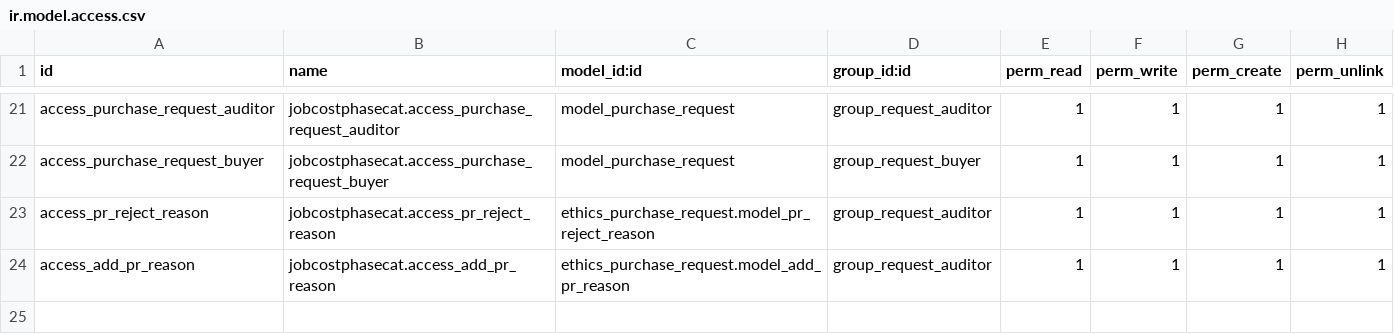
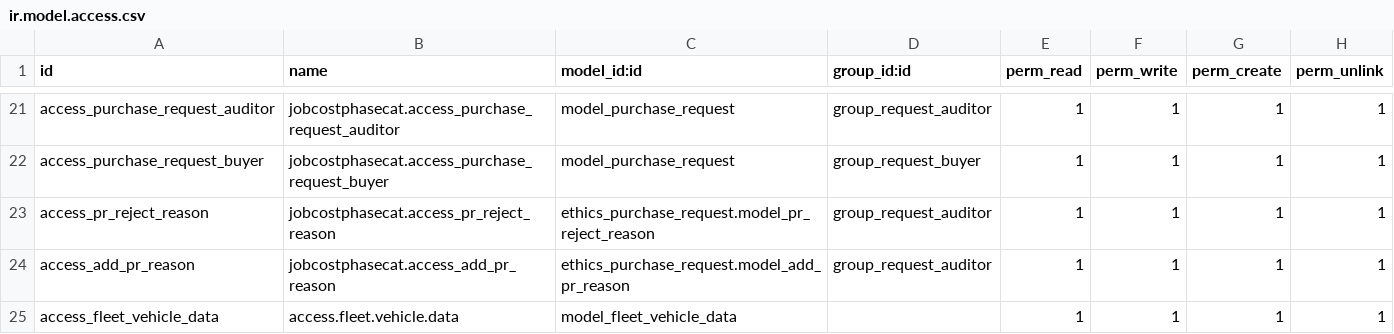
Before and after one commit to ALCONSOFT/jobcostphasecat, a CSV file: security/ir.model.access.csv, drawn as a sheet; only a part is shown, gaps mark what is left out; the diff names each change by its address in the sheet, - before the commit and + after, or states it on an @@ line.

```diff
--- a/security/ir.model.access.csv
+++ b/security/ir.model.access.csv
+row 25: access_fleet_vehicle_data | access.fleet.vehicle.data | model_fleet_vehicle_data |  | 1 | 1 | 1 | 1
```
Also changed, not shown: 4 other files.
